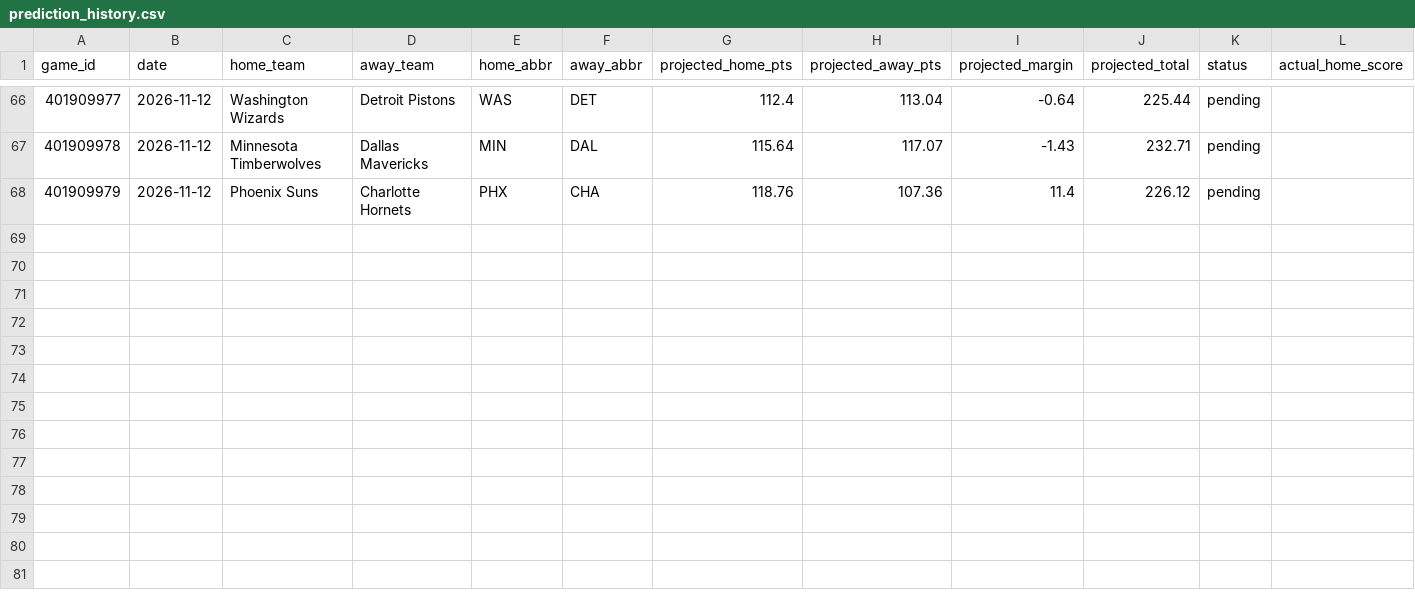
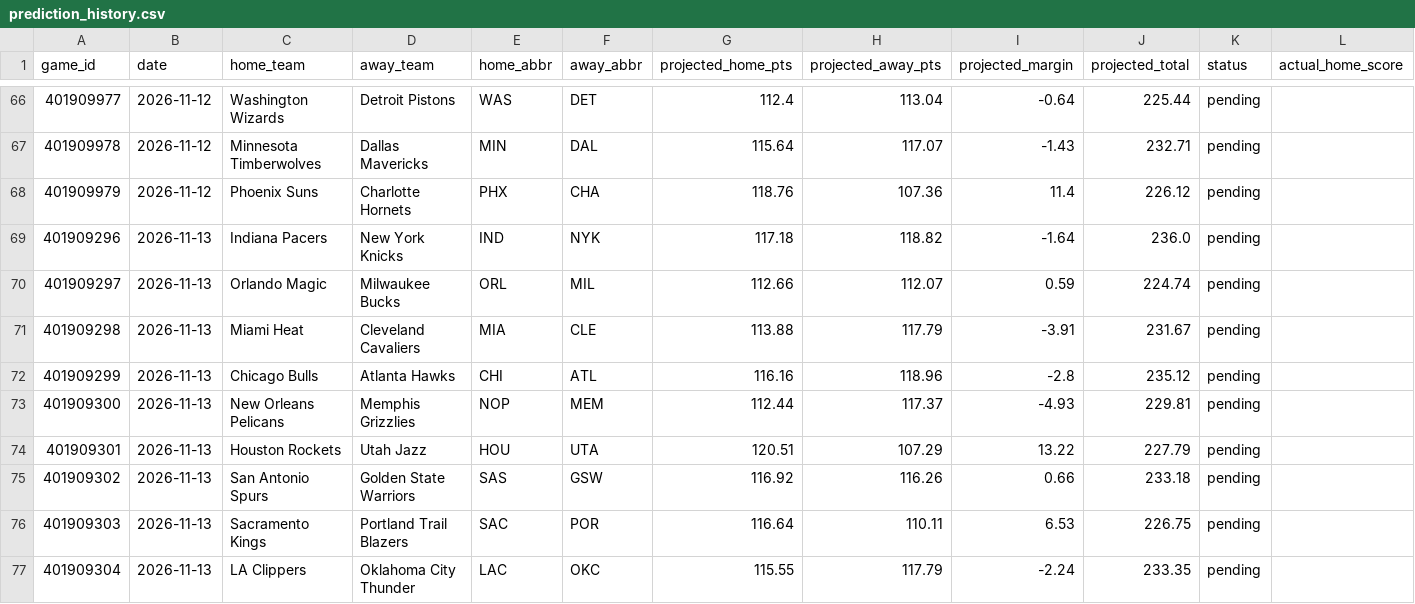
Before and after one commit to marcelovzz/nba, a CSV file: data/prediction_history.csv, drawn as a sheet; only a part is shown, gaps mark what is left out; rows hold the shown columns only; the diff names each change by its address in the sheet, - before the commit and + after, or states it on an @@ line.

```diff
--- a/data/prediction_history.csv
+++ b/data/prediction_history.csv
+row 69: 401909296 | 2026-11-13 | Indiana Pacers | New York Knicks | IND | NYK | 117.18 | 118.82 | -1.64 | 236.0 | pending
+row 70: 401909297 | 2026-11-13 | Orlando Magic | Milwaukee Bucks | ORL | MIL | 112.66 | 112.07 | 0.59 | 224.74 | pending
+row 71: 401909298 | 2026-11-13 | Miami Heat | Cleveland Cavaliers | MIA | CLE | 113.88 | 117.79 | -3.91 | 231.67 | pending
+row 72: 401909299 | 2026-11-13 | Chicago Bulls | Atlanta Hawks | CHI | ATL | 116.16 | 118.96 | -2.8 | 235.12 | pending
+row 73: 401909300 | 2026-11-13 | New Orleans Pelicans | Memphis Grizzlies | NOP | MEM | 112.44 | 117.37 | -4.93 | 229.81 | pending
+row 74: 401909301 | 2026-11-13 | Houston Rockets | Utah Jazz | HOU | UTA | 120.51 | 107.29 | 13.22 | 227.79 | pending
+row 75: 401909302 | 2026-11-13 | San Antonio Spurs | Golden State Warriors | SAS | GSW | 116.92 | 116.26 | 0.66 | 233.18 | pending
+row 76: 401909303 | 2026-11-13 | Sacramento Kings | Portland Trail Blazers | SAC | POR | 116.64 | 110.11 | 6.53 | 226.75 | pending
+row 77: 401909304 | 2026-11-13 | LA Clippers | Oklahoma City Thunder | LAC | OKC | 115.55 | 117.79 | -2.24 | 233.35 | pending
```
